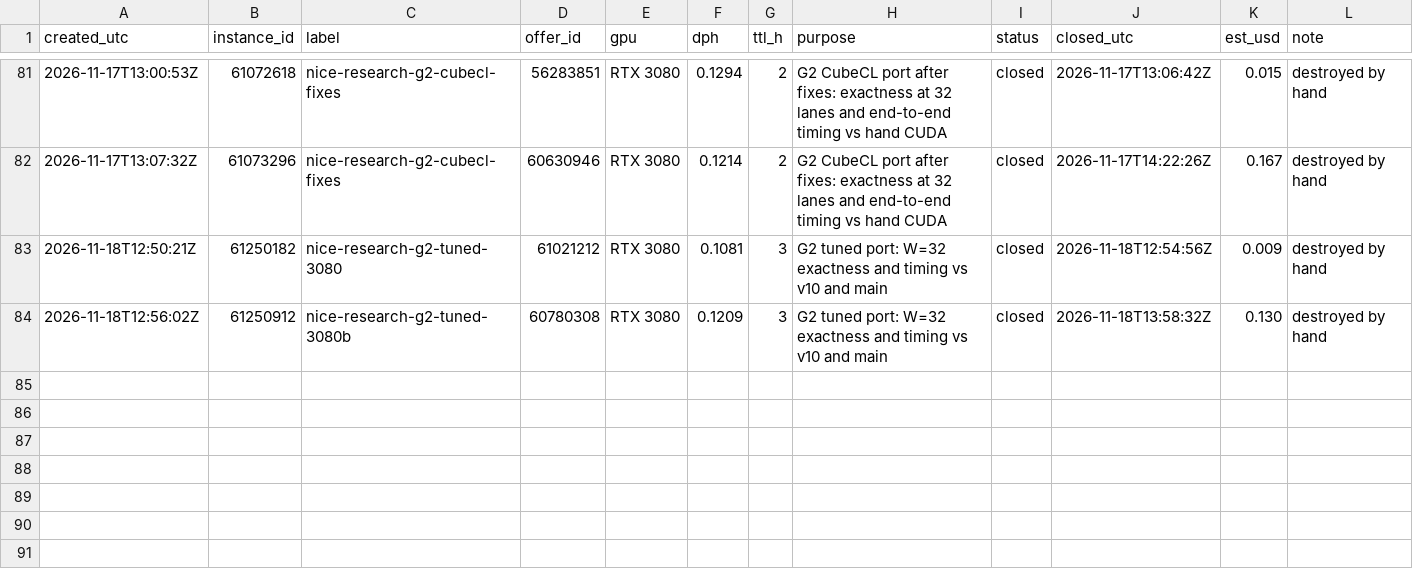
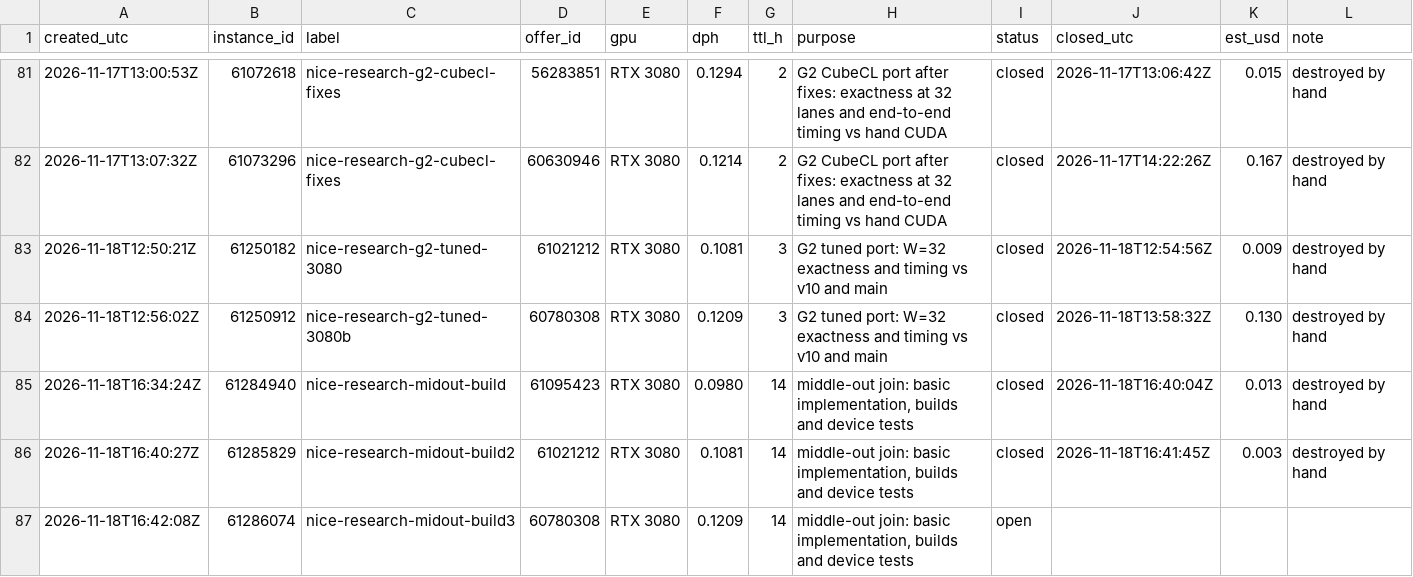
Before and after one commit to wasabipesto-bot/nice, a CSV file: scratchpad/2026-10-research-program/vast-ledger.csv, drawn as a sheet; only a part is shown, gaps mark what is left out; the diff names each change by its address in the sheet, - before the commit and + after, or states it on an @@ line.

```diff
--- a/scratchpad/2026-10-research-program/vast-ledger.csv
+++ b/scratchpad/2026-10-research-program/vast-ledger.csv
+row 85: 2026-11-18T16:34:24Z | 61284940 | nice-research-midout-build | 61095423 | RTX 3080 | 0.0980 | 14 | middle-out join: basic implementation, builds and device tests | closed | 2026-11-18T16:40:04Z | 0.013 | destroyed by hand
+row 86: 2026-11-18T16:40:27Z | 61285829 | nice-research-midout-build2 | 61021212 | RTX 3080 | 0.1081 | 14 | middle-out join: basic implementation, builds and device tests | closed | 2026-11-18T16:41:45Z | 0.003 | destroyed by hand
+row 87: 2026-11-18T16:42:08Z | 61286074 | nice-research-midout-build3 | 60780308 | RTX 3080 | 0.1209 | 14 | middle-out join: basic implementation, builds and device tests | open
```
Also changed, not shown: 3 other files.
